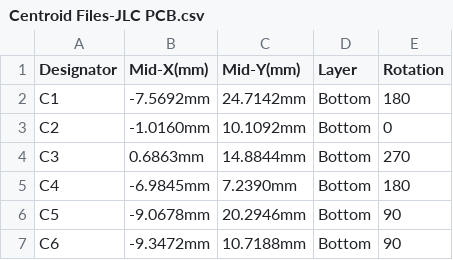
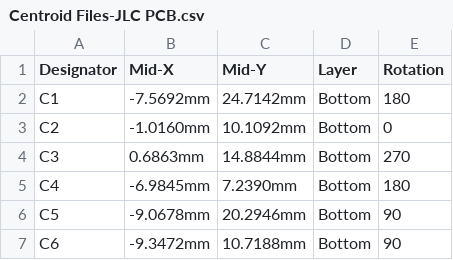
Before and after one commit to eSpark-Backup/manar-harake-s-e-m-g-device, a CSV file: Deliverables/ArmBand-Electrode-Board/_Pick n Place/Centroid Files-JLC PCB.csv, drawn as a sheet; only a part is shown.

Commit message:
Updated Centroid File.

```diff
--- a/Deliverables/ArmBand-Electrode-Board/_Pick n Place/Centroid Files-JLC PCB.csv
+++ b/Deliverables/ArmBand-Electrode-Board/_Pick n Place/Centroid Files-JLC PCB.csv
@@ -1,2 +1,2 @@
-Designator,Mid-X(mm),Mid-Y(mm),Layer,Rotation
+Designator,Mid-X,Mid-Y,Layer,Rotation
 C1,-7.5692mm,24.7142mm,Bottom,180
```
